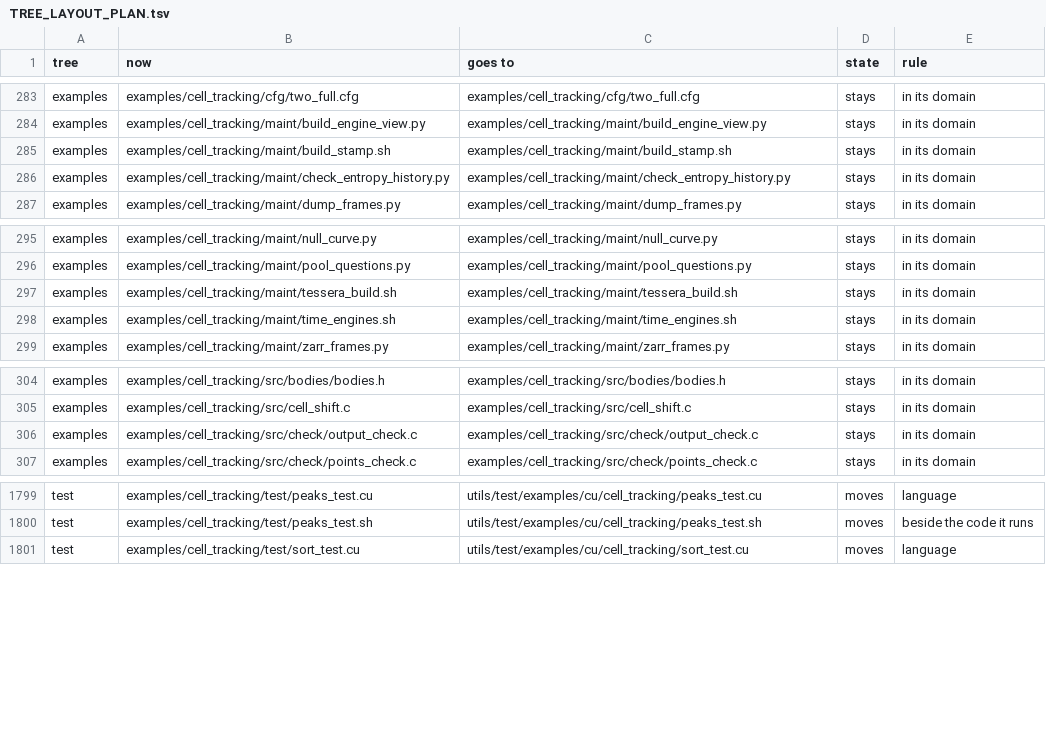
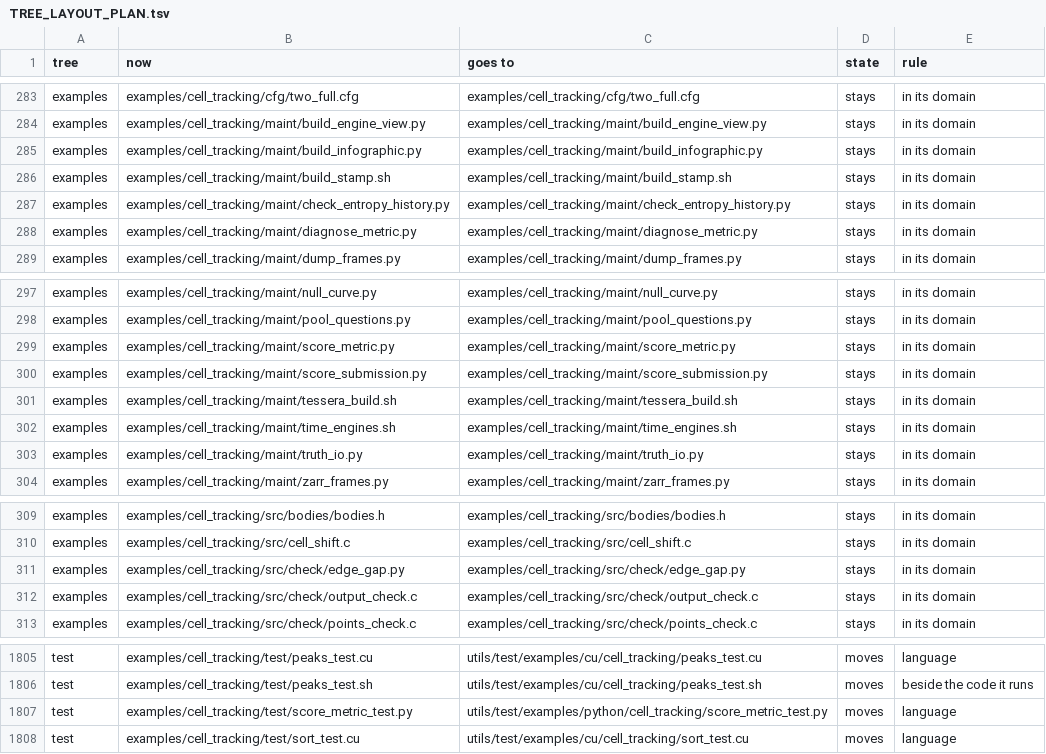
Before and after one commit to dstroy0/anchor_sift, a TSV file: TREE_LAYOUT_PLAN.tsv, drawn as a sheet; only a part is shown, gaps mark what is left out; the diff names each change by its address in the sheet, - before the commit and + after, or states it on an @@ line.

Commit message:
Restore the tracker's metric, scoring and key-reading examples pointed at the open sample instead of deleting them with the competition paths (#163)

```diff
--- a/TREE_LAYOUT_PLAN.tsv
+++ b/TREE_LAYOUT_PLAN.tsv
+row 285: examples | examples/cell_tracking/maint/build_infographic.py | examples/cell_tracking/maint/build_infographic.py | stays | in its domain
+row 288: examples | examples/cell_tracking/maint/diagnose_metric.py | examples/cell_tracking/maint/diagnose_metric.py | stays | in its domain
+row 299: examples | examples/cell_tracking/maint/score_metric.py | examples/cell_tracking/maint/score_metric.py | stays | in its domain
+row 300: examples | examples/cell_tracking/maint/score_submission.py | examples/cell_tracking/maint/score_submission.py | stays | in its domain
+row 303: examples | examples/cell_tracking/maint/truth_io.py | examples/cell_tracking/maint/truth_io.py | stays | in its domain
+row 311: examples | examples/cell_tracking/src/check/edge_gap.py | examples/cell_tracking/src/check/edge_gap.py | stays | in its domain
+row 1807: test | examples/cell_tracking/test/score_metric_test.py | utils/test/examples/python/cell_tracking/score_metric_test.py | moves | language
```
Also changed, not shown: 7 other files.
